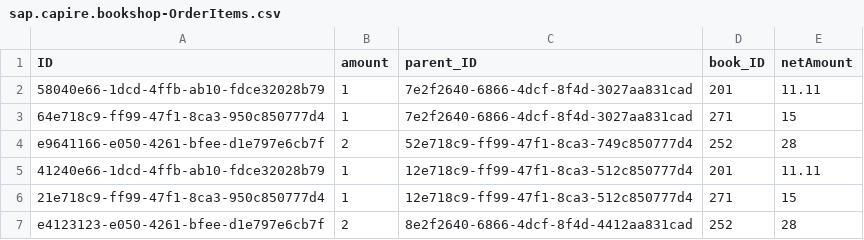
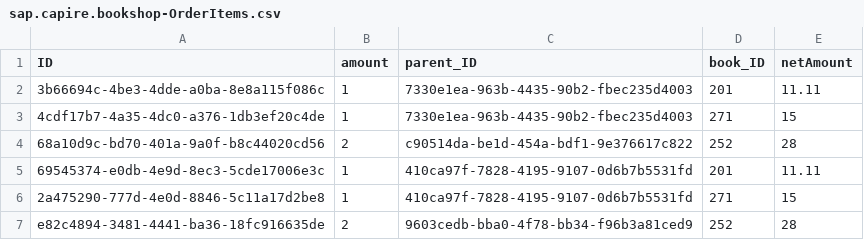
Before and after one commit to jacobahtan/bootcamp-cap-bookshop, a CSV file: db/data/sap.capire.bookshop-OrderItems.csv, drawn as a sheet.

```diff
--- a/db/data/sap.capire.bookshop-OrderItems.csv
+++ b/db/data/sap.capire.bookshop-OrderItems.csv
@@ -1,7 +1,7 @@
 ID;amount;parent_ID;book_ID;netAmount
-58040e66-1dcd-4ffb-ab10-fdce32028b79;1;7e2f2640-6866-4dcf-8f4d-3027aa831cad;201;11.11
-64e718c9-ff99-47f1-8ca3-950c850777d4;1;7e2f2640-6866-4dcf-8f4d-3027aa831cad;271;15
-e9641166-e050-4261-bfee-d1e797e6cb7f;2;52e718c9-ff99-47f1-8ca3-749c850777d4;252;28
-41240e66-1dcd-4ffb-ab10-fdce32028b79;1;12e718c9-ff99-47f1-8ca3-512c850777d4;201;11.11
-21e718c9-ff99-47f1-8ca3-950c850777d4;1;12e718c9-ff99-47f1-8ca3-512c850777d4;271;15
-e4123123-e050-4261-bfee-d1e797e6cb7f;2;8e2f2640-6866-4dcf-8f4d-4412aa831cad;252;28
+3b66694c-4be3-4dde-a0ba-8e8a115f086c;1;7330e1ea-963b-4435-90b2-fbec235d4003;201;11.11
+4cdf17b7-4a35-4dc0-a376-1db3ef20c4de;1;7330e1ea-963b-4435-90b2-fbec235d4003;271;15
+68a10d9c-bd70-401a-9a0f-b8c44020cd56;2;c90514da-be1d-454a-bdf1-9e376617c822;252;28
+69545374-e0db-4e9d-8ec3-5cde17006e3c;1;410ca97f-7828-4195-9107-0d6b7b5531fd;201;11.11
+2a475290-777d-4e0d-8846-5c11a17d2be8;1;410ca97f-7828-4195-9107-0d6b7b5531fd;271;15
+e82c4894-3481-4441-ba36-18fc916635de;2;9603cedb-bba0-4f78-bb34-f96b3a81ced9;252;28
```
Also changed, not shown: db/data/sap.capire.bookshop-Orders.csv, 1 other file.
